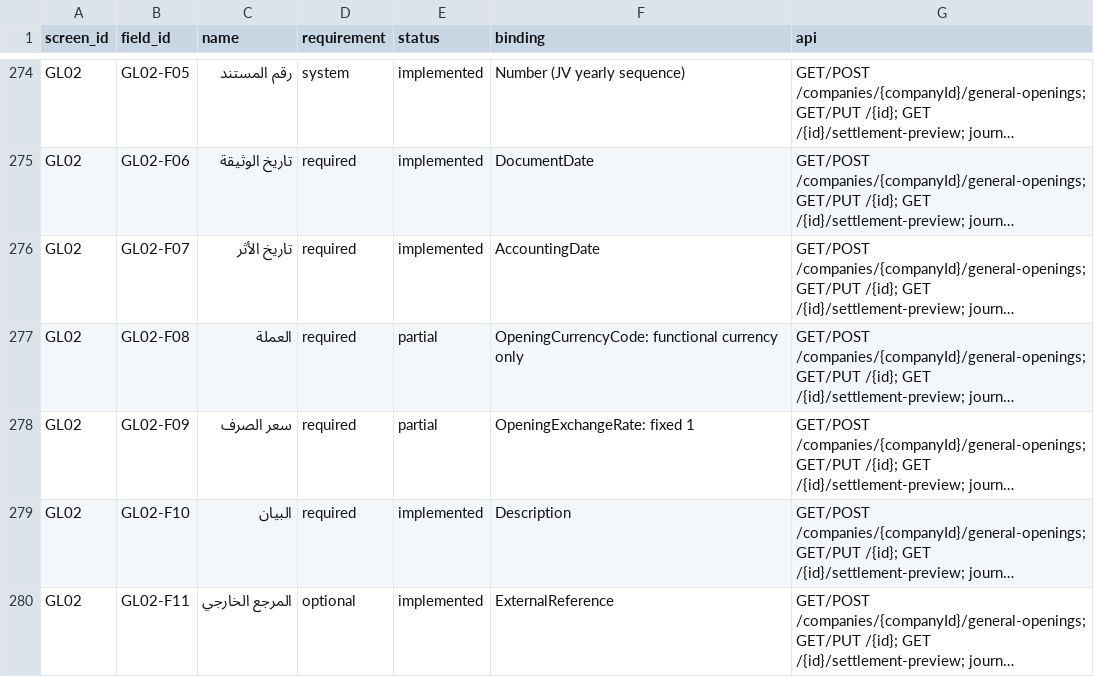
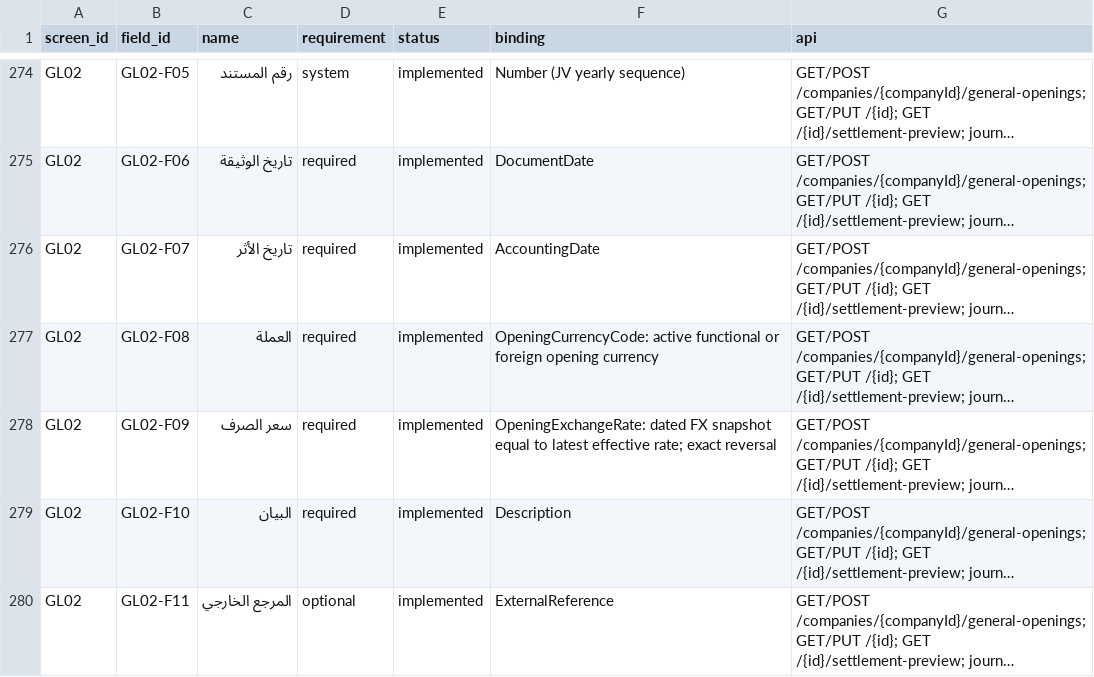
Before and after one commit to ameenalqershi/ameen-erp, a CSV file: docs/backend/fields-implementation.csv, drawn as a sheet; only a part is shown, gaps mark what is left out; long unchanged cells end in …; the diff names each change by its address in the sheet, - before the commit and + after, or states it on an @@ line.

Commit message:
temp: reconcile verified GL02 FX implementation and generated traceability [skip ci]

```diff
--- a/docs/backend/fields-implementation.csv
+++ b/docs/backend/fields-implementation.csv
-E277:E278 (status): partial
+E277:E278 (status): implemented
-F277 (binding): OpeningCurrencyCode: functional currency only
+F277 (binding): OpeningCurrencyCode: active functional or foreign opening currency
-F278 (binding): OpeningExchangeRate: fixed 1
+F278 (binding): OpeningExchangeRate: dated FX snapshot equal to latest effective rate; exact reversal
```
Also changed, not shown: docs/backend/screens-implementation.csv, 5 other files.
